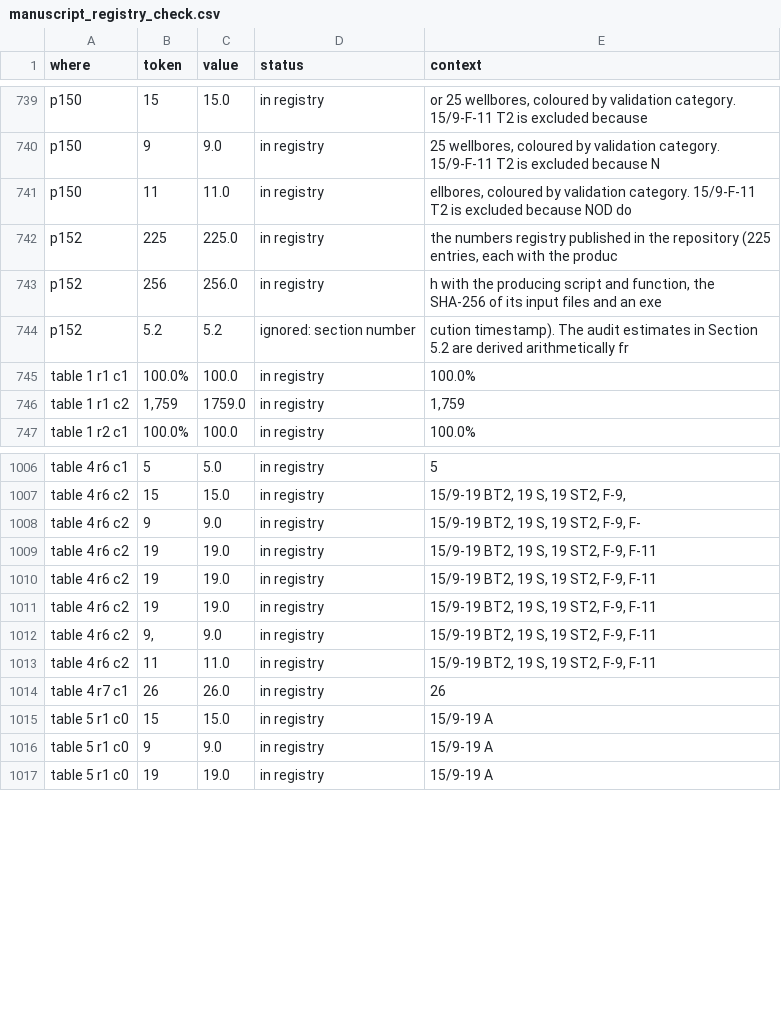
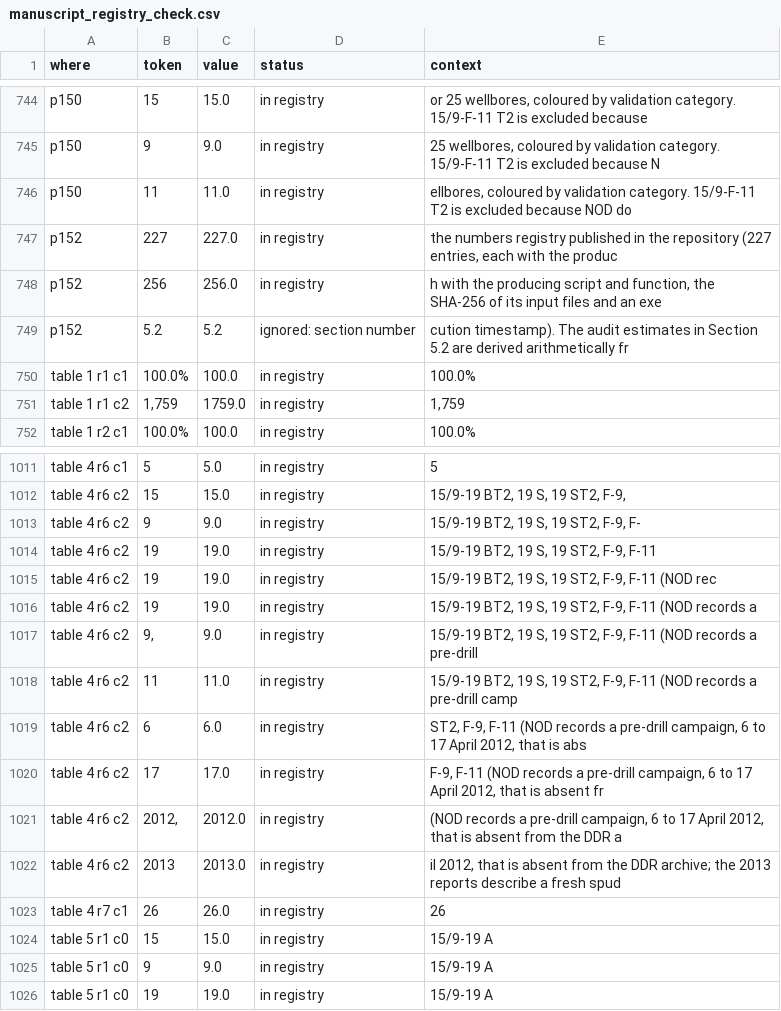
Before and after one commit to 985185/volve-well-construction-timeline, a CSV file: outputs/manuscript_registry_check.csv, drawn as a sheet; only a part is shown, gaps mark what is left out; the diff covers the shown part only.

```diff
--- a/outputs/manuscript_registry_check.csv
+++ b/outputs/manuscript_registry_check.csv
@@ -741,3 +746,3 @@ p150,9,9.0,in registry,"25 wellbores, coloured by validation category. 15/9-F-11
 p150,11,11.0,in registry,"ellbores, coloured by validation category. 15/9-F-11 T2 is excluded because NOD do"
-p152,225,225.0,in registry,"the numbers registry published in the repository (225 entries, each with the produc"
+p152,227,227.0,in registry,"the numbers registry published in the repository (227 entries, each with the produc"
 p152,256,256.0,in registry,"h with the producing script and function, the SHA-256 of its input files and an exe"
@@ -1009,6 +1014,10 @@ table 4 r6 c2,9,9.0,in registry,"15/9-19 BT2, 19 S, 19 ST2, F-9, F-"
 table 4 r6 c2,19,19.0,in registry,"15/9-19 BT2, 19 S, 19 ST2, F-9, F-11"
-table 4 r6 c2,19,19.0,in registry,"15/9-19 BT2, 19 S, 19 ST2, F-9, F-11"
-table 4 r6 c2,19,19.0,in registry,"15/9-19 BT2, 19 S, 19 ST2, F-9, F-11"
-table 4 r6 c2,"9,",9.0,in registry,"15/9-19 BT2, 19 S, 19 ST2, F-9, F-11"
-table 4 r6 c2,11,11.0,in registry,"15/9-19 BT2, 19 S, 19 ST2, F-9, F-11"
+table 4 r6 c2,19,19.0,in registry,"15/9-19 BT2, 19 S, 19 ST2, F-9, F-11 (NOD rec"
+table 4 r6 c2,19,19.0,in registry,"15/9-19 BT2, 19 S, 19 ST2, F-9, F-11 (NOD records a"
+table 4 r6 c2,"9,",9.0,in registry,"15/9-19 BT2, 19 S, 19 ST2, F-9, F-11 (NOD records a pre-drill"
+table 4 r6 c2,11,11.0,in registry,"15/9-19 BT2, 19 S, 19 ST2, F-9, F-11 (NOD records a pre-drill camp"
+table 4 r6 c2,6,6.0,in registry,"ST2, F-9, F-11 (NOD records a pre-drill campaign, 6 to 17 April 2012, that is abs"
+table 4 r6 c2,17,17.0,in registry,"F-9, F-11 (NOD records a pre-drill campaign, 6 to 17 April 2012, that is absent fr"
+table 4 r6 c2,"2012,",2012.0,in registry,"(NOD records a pre-drill campaign, 6 to 17 April 2012, that is absent from the DDR a"
+table 4 r6 c2,2013,2013.0,in registry,"il 2012, that is absent from the DDR archive; the 2013 reports describe a fresh spud"
 table 4 r7 c1,26,26.0,in registry,26
```
Also changed, not shown: 9 added rows, 4 removed rows and 11 edited cells elsewhere in this file, outputs/registry_comparison_v2.csv, 9 other files.
